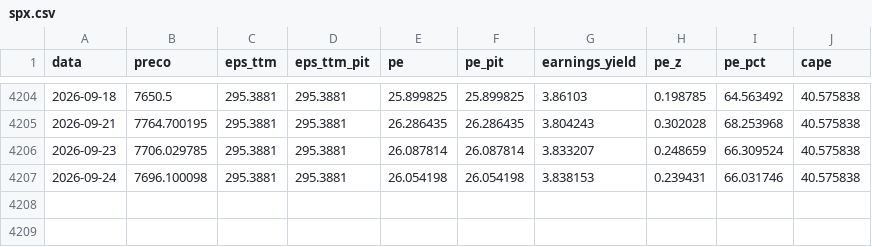
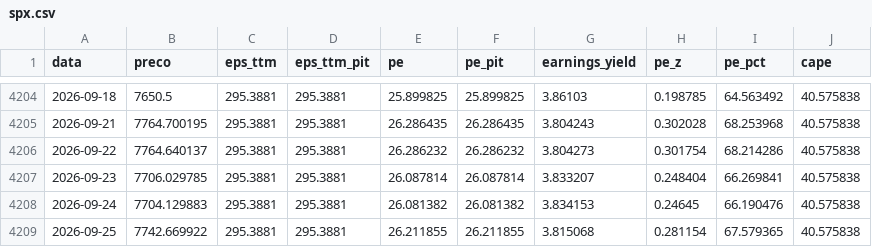
Before and after one commit to jmagomez/ibov-spx-pe-dashboard, a CSV file: data/processed/spx.csv, drawn as a sheet; only a part is shown, gaps mark what is left out.

```diff
--- a/data/processed/spx.csv
+++ b/data/processed/spx.csv
@@ -4205,3 +4205,5 @@ data,preco,eps_ttm,eps_ttm_pit,pe,pe_pit,earnings_yield,pe_z,pe_pct,cape
 2026-09-21,7764.700195,295.3881,295.3881,26.286435,26.286435,3.804243,0.302028,68.253968,40.575838
-2026-09-23,7706.029785,295.3881,295.3881,26.087814,26.087814,3.833207,0.248659,66.309524,40.575838
-2026-09-24,7696.100098,295.3881,295.3881,26.054198,26.054198,3.838153,0.239431,66.031746,40.575838
+2026-09-22,7764.640137,295.3881,295.3881,26.286232,26.286232,3.804273,0.301754,68.214286,40.575838
+2026-09-23,7706.029785,295.3881,295.3881,26.087814,26.087814,3.833207,0.248404,66.269841,40.575838
+2026-09-24,7704.129883,295.3881,295.3881,26.081382,26.081382,3.834153,0.24645,66.190476,40.575838
+2026-09-25,7742.669922,295.3881,295.3881,26.211855,26.211855,3.815068,0.281154,67.579365,40.575838
```
Also changed, not shown: data/processed/comparativo.csv, data/processed/ibov.csv, 5 other files.
